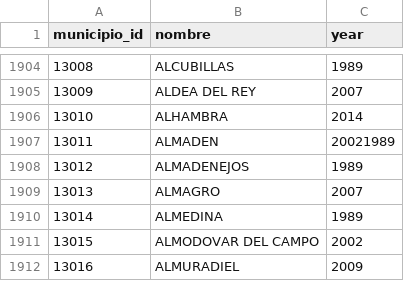
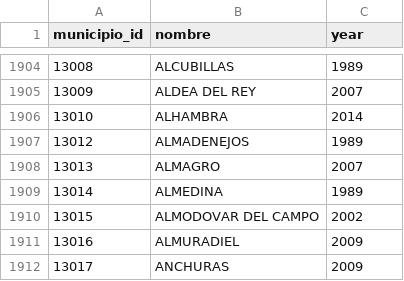
Before and after one commit to inigoflores/ds-revision-catastral-es, a CSV file: data/revision_catastral.csv, drawn as a sheet; only a part is shown, gaps mark what is left out; the shorter side is filled out with more unchanged rows; removed rows and columns are numbered as before the commit, all else as after; the diff covers the shown part only; the diff names each change by its address in the sheet, - before the commit and + after, or states it on an @@ line.

Commit message:
Fix bug when parsing duplicate lines (e.g. ALMADEN)

```diff
--- a/data/revision_catastral.csv
+++ b/data/revision_catastral.csv
-row 1907: 13011 | ALMADEN | 20021989
```
Also changed, not shown: 27 added rows elsewhere in this file, 2 other files.
